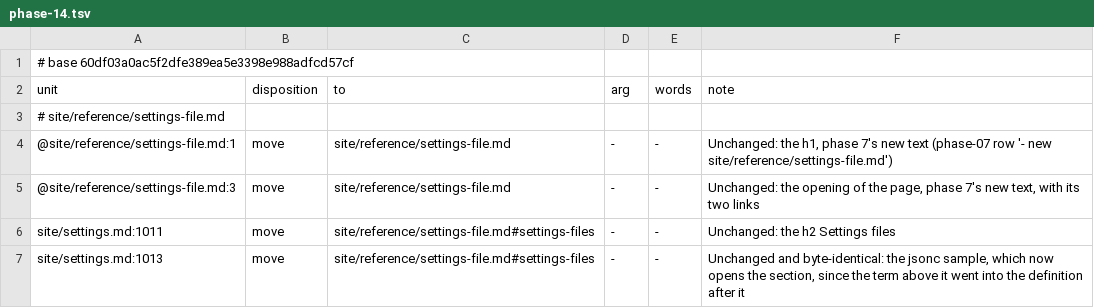
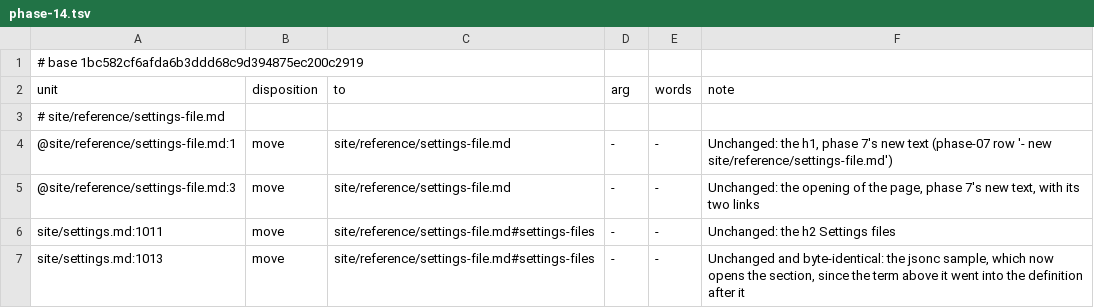
Before and after one commit to mbcrawfo/SqlSource, a TSV file: docs/superpowers/specs/2026-11-12-docs-overhaul/ledger/phase-14.tsv, drawn as a sheet; only a part is shown.

```diff
--- a/docs/superpowers/specs/2026-11-12-docs-overhaul/ledger/phase-14.tsv
+++ b/docs/superpowers/specs/2026-11-12-docs-overhaul/ledger/phase-14.tsv
@@ -1,2 +1,2 @@
-# base 60df03a0ac5f2dfe389ea5e3398e988adfcd57cf
+# base 1bc582cf6afda6b3ddd68c9d394875ec200c2919
 unit	disposition	to	arg	words	note
```
